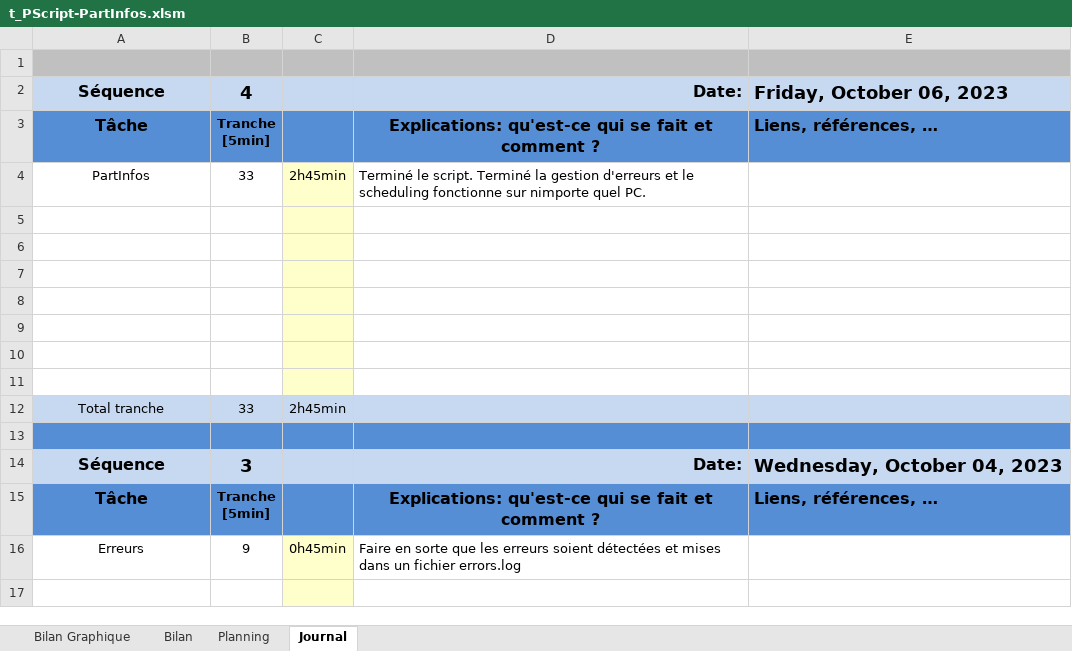
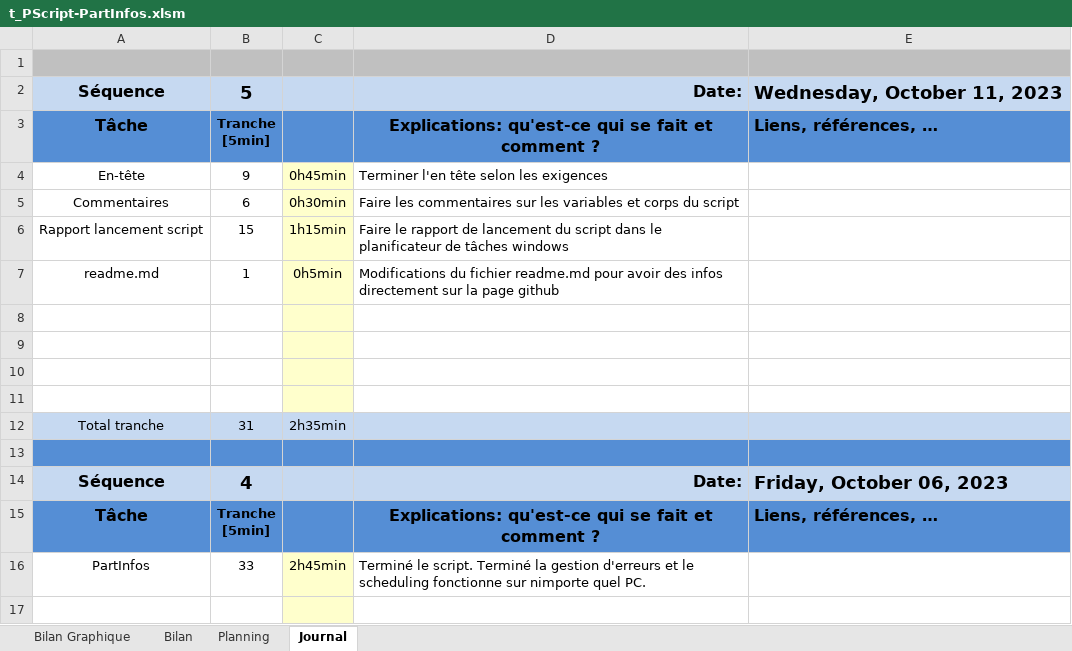
Before and after one commit to TimoooR7/P-Script_PartInfos, an Excel workbook: Document/Timo/t_PScript-PartInfos.xlsm, sheet Journal, drawn as a sheet; only a part is shown; the shorter side is filled out with more unchanged rows; values as stored, in another font and other column widths than the file's, no borders; charts and pictures and conditional formats not drawn; ↵ is a line break in a cell; the diff names each change by its address in the sheet, - before the commit and + after, or states it on an @@ line.

Commit message:
Fin officielle script + rapport + readme

```diff
--- a/Document/Timo/t_PScript-PartInfos.xlsm (sheet Journal)
+++ b/Document/Timo/t_PScript-PartInfos.xlsm (sheet Journal)
+row 2: Séquence | 5 |  | Date: | Wednesday, October 11, 2023
+row 3: Tâche | Tranche ↵ [5min] |  | Explications: qu'est-ce qui se fait et comment ? | Liens, références, …
+row 4: En-tête | 9 | 0h45min | Terminer l'en tête selon les exigences
+row 5: Commentaires | 6 | 0h30min | Faire les commentaires sur les variables et corps du script
+row 6: Rapport lancement script | 15 | 1h15min | Faire le rapport de lancement du script dans le planificateur de tâches windows
+row 7: readme.md | 1 | 0h5min | Modifications du fichier readme.md pour avoir des infos directement sur la page github
+row 8: (empty)
+row 9: (empty)
+row 10: (empty)
+row 11: (empty)
+row 12: Total tranche | 31 | 2h35min
+row 13: (empty)
```
Also changed, not shown: charts or pictures, 4 other files.
